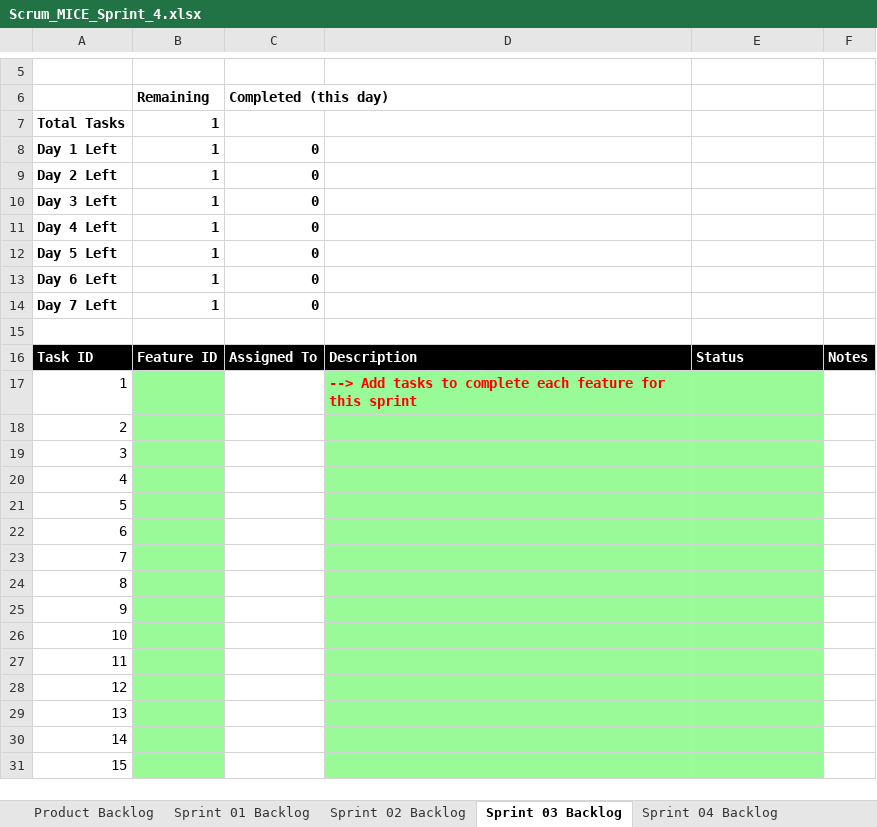
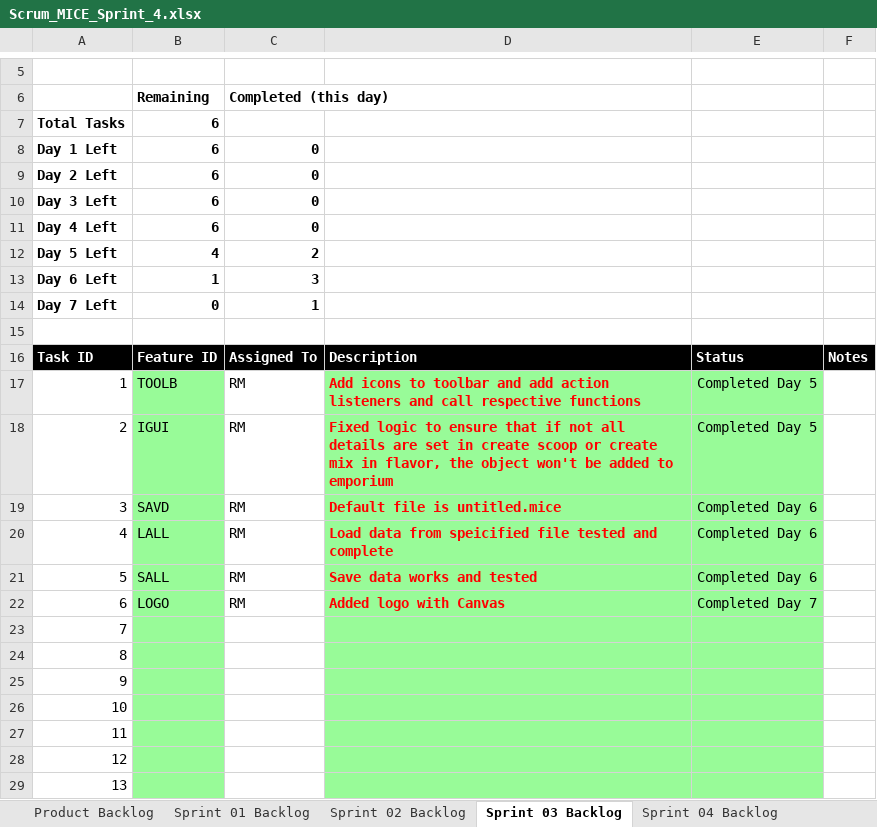
Before and after one commit to rm206/cse1325, an Excel workbook: P10/Scrum_MICE_Sprint_4.xlsx, sheet Sprint 03 Backlog, drawn as a sheet; only a part is shown, gaps mark what is left out; the shorter side is filled out with more unchanged rows; values as stored, in another font and other column widths than the file's, no borders; charts and pictures not drawn; the diff names each change by its address in the sheet, - before the commit and + after, or states it on an @@ line.

```diff
--- a/P10/Scrum_MICE_Sprint_4.xlsx (sheet Sprint 03 Backlog)
+++ b/P10/Scrum_MICE_Sprint_4.xlsx (sheet Sprint 03 Backlog)
-B7:B11: 1
+B7:B11: 6
-B12: 1
+B12: 4
-C12: 0
+C12: 2
-C13: 0
+C13: 3
-B14: 1
+B14: 0
-C14: 0
+C14: 1
-B17: (empty)
+B17: TOOLB
-C17:C22: (empty)
+C17:C22: RM
-D17: --> Add tasks to complete each feature for this sprint
+D17: Add icons to toolbar and add action listeners and call respective functions
-E17:E18: (empty)
+E17:E18: Completed Day 5
-B18: (empty)
+B18: IGUI
-D18: (empty)
+D18: Fixed logic to ensure that if not all details are set in create scoop or create mix in flavor, the object won't be added to emporium
-B19: (empty)
+B19: SAVD
-D19: (empty)
+D19: Default file is untitled.mice
-E19:E21: (empty)
+E19:E21: Completed Day 6
-B20: (empty)
+B20: LALL
-D20: (empty)
+D20: Load data from speicified file tested and complete
-B21: (empty)
+B21: SALL
-D21: (empty)
+D21: Save data works and tested
-B22: (empty)
+B22: LOGO
-D22: (empty)
+D22: Added logo with Canvas
-E22: (empty)
+E22: Completed Day 7
```
Also changed, not shown: sheet Product Backlog, sheet Sprint 01 Backlog, sheet Sprint 04 Backlog, sheet Sprint 02 Backlog, charts or pictures.
